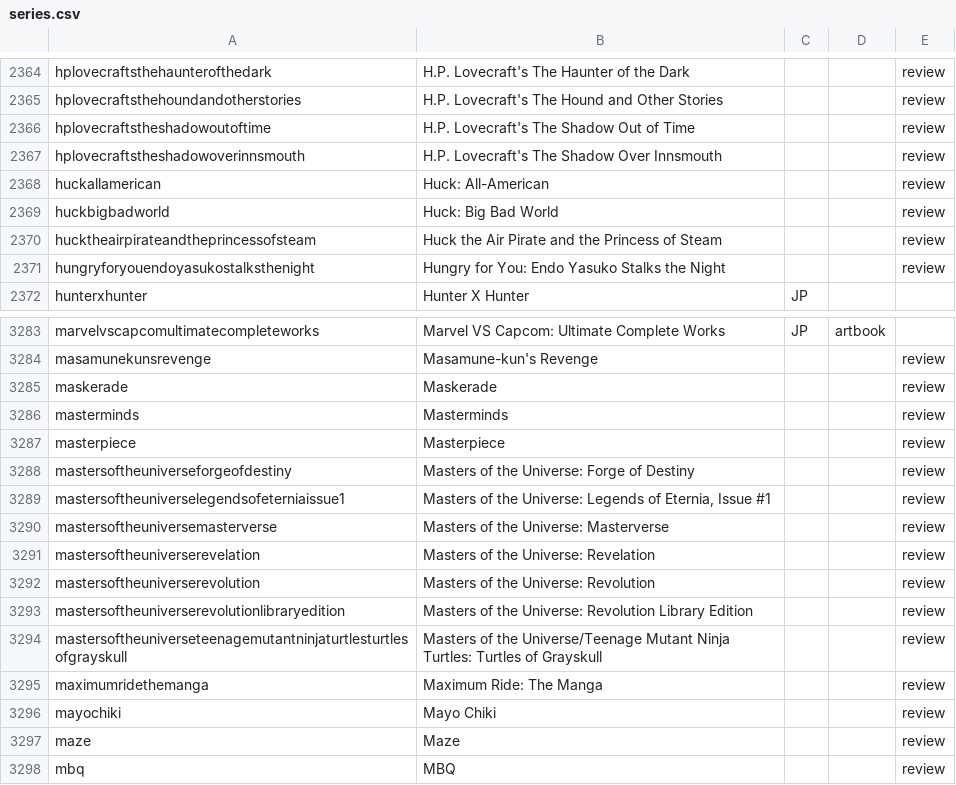
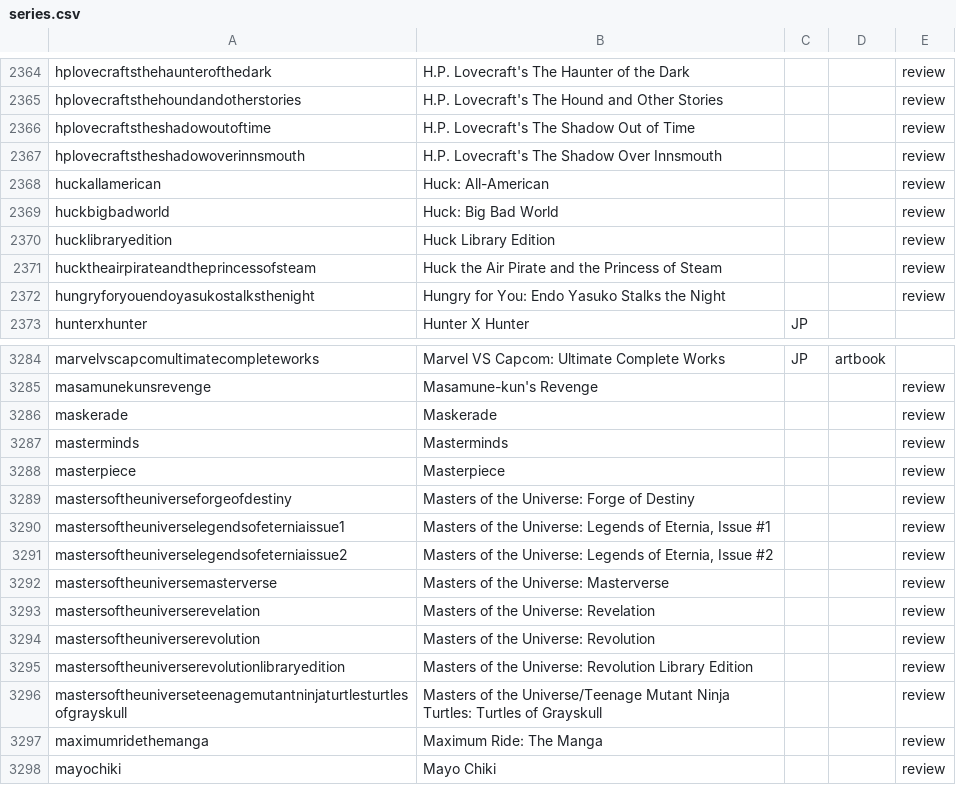
Before and after one commit to mangarelease/mangarelease.github.io, a CSV file: series.csv, drawn as a sheet; only a part is shown, gaps mark what is left out; the shorter side is filled out with more unchanged rows; the diff names each change by its address in the sheet, - before the commit and + after, or states it on an @@ line.

```diff
--- a/series.csv
+++ b/series.csv
+row 2370: hucklibraryedition | Huck Library Edition |  |  | review
+row 3291: mastersoftheuniverselegendsofeterniaissue2 | Masters of the Universe: Legends of Eternia, Issue #2 |  |  | review
```
Also changed, not shown: 8 other files.
